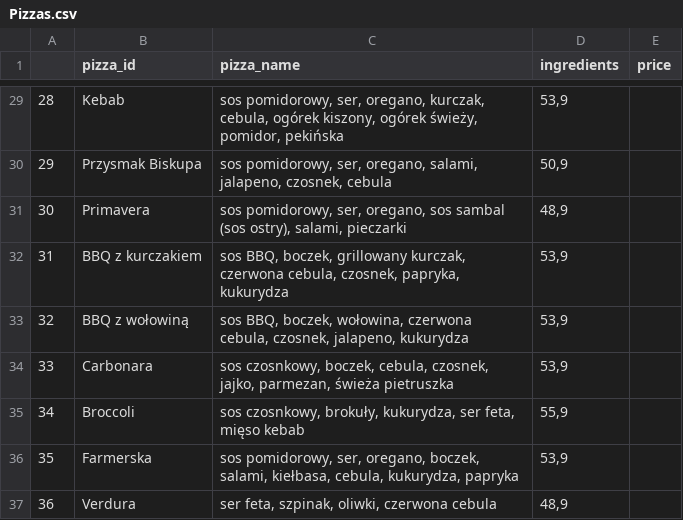
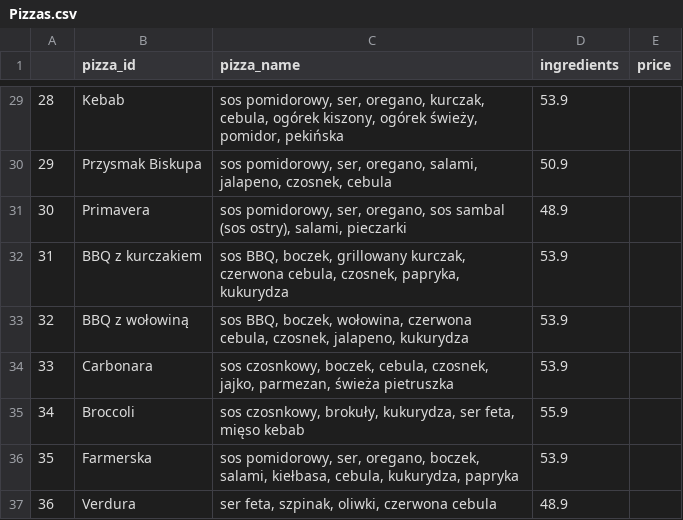
Before and after one commit to Paulina100/Bee-A-Pizza, a CSV file: data/Pizzas.csv, drawn as a sheet; only a part is shown, gaps mark what is left out; the diff covers the shown part only.

```diff
--- a/data/Pizzas.csv
+++ b/data/Pizzas.csv
@@ -29,9 +29,9 @@
-28;Kebab;sos pomidorowy, ser, oregano, kurczak, cebula, ogórek kiszony, ogórek świeży, pomidor, pekińska;53,9
-29;Przysmak Biskupa;sos pomidorowy, ser, oregano, salami, jalapeno, czosnek, cebula;50,9
-30;Primavera;sos pomidorowy, ser, oregano, sos sambal (sos ostry), salami, pieczarki;48,9
-31;BBQ z kurczakiem;sos BBQ, boczek, grillowany kurczak, czerwona cebula, czosnek, papryka, kukurydza;53,9
-32;BBQ z wołowiną;sos BBQ, boczek, wołowina, czerwona cebula, czosnek, jalapeno, kukurydza;53,9
-33;Carbonara;sos czosnkowy, boczek, cebula, czosnek, jajko, parmezan, świeża pietruszka;53,9
-34;Broccoli;sos czosnkowy, brokuły, kukurydza, ser feta, mięso kebab;55,9
-35;Farmerska;sos pomidorowy, ser, oregano, boczek, salami, kiełbasa, cebula, kukurydza, papryka;53,9
-36;Verdura;ser feta, szpinak, oliwki, czerwona cebula;48,9
+28;Kebab;sos pomidorowy, ser, oregano, kurczak, cebula, ogórek kiszony, ogórek świeży, pomidor, pekińska;53.9
+29;Przysmak Biskupa;sos pomidorowy, ser, oregano, salami, jalapeno, czosnek, cebula;50.9
+30;Primavera;sos pomidorowy, ser, oregano, sos sambal (sos ostry), salami, pieczarki;48.9
+31;BBQ z kurczakiem;sos BBQ, boczek, grillowany kurczak, czerwona cebula, czosnek, papryka, kukurydza;53.9
+32;BBQ z wołowiną;sos BBQ, boczek, wołowina, czerwona cebula, czosnek, jalapeno, kukurydza;53.9
+33;Carbonara;sos czosnkowy, boczek, cebula, czosnek, jajko, parmezan, świeża pietruszka;53.9
+34;Broccoli;sos czosnkowy, brokuły, kukurydza, ser feta, mięso kebab;55.9
+35;Farmerska;sos pomidorowy, ser, oregano, boczek, salami, kiełbasa, cebula, kukurydza, papryka;53.9
+36;Verdura;ser feta, szpinak, oliwki, czerwona cebula;48.9
```
Also changed, not shown: 26 edited cells elsewhere in this file.
